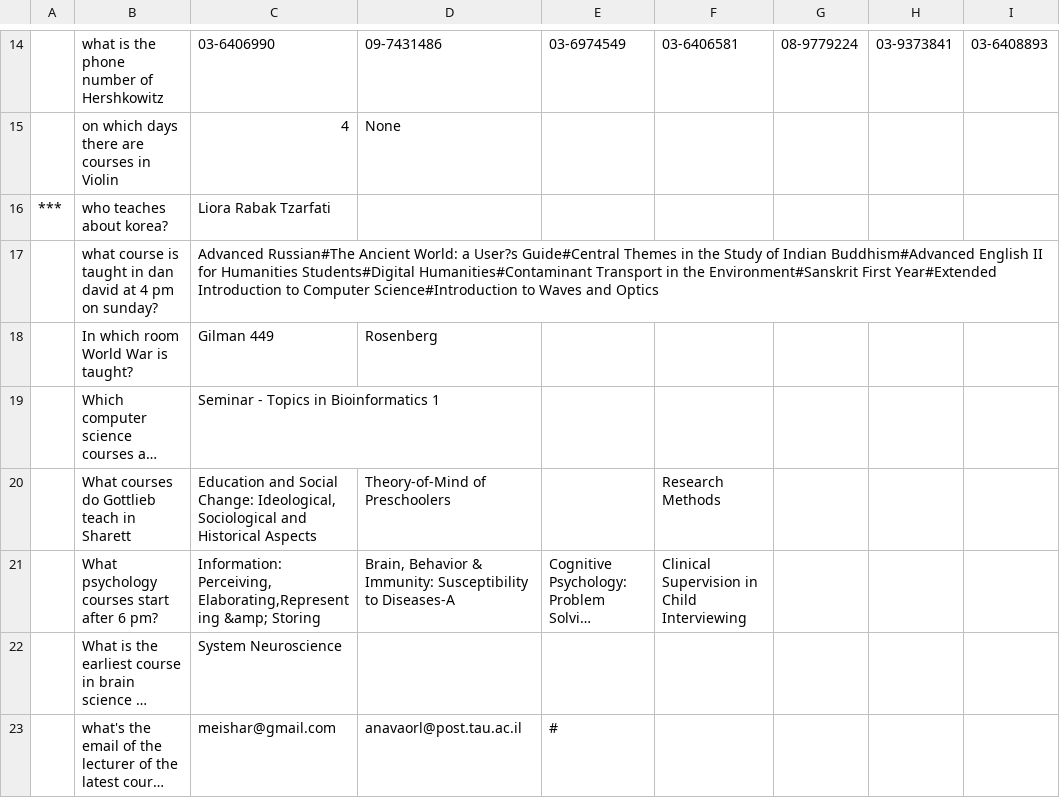
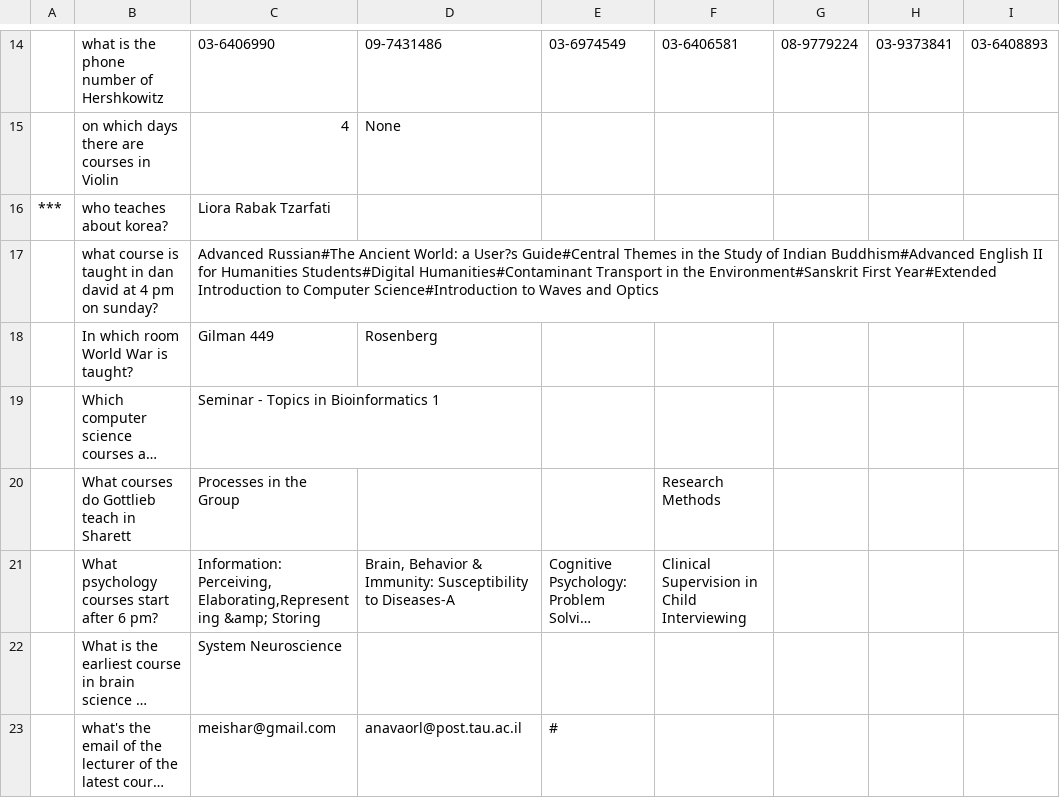
Before and after one commit to puy89/tauquest, a CSV file: training/files/questions-answers.csv, drawn as a sheet; only a part is shown, gaps mark what is left out; long unchanged cells end in …; the diff names each change by its address in the sheet, - before the commit and + after, or states it on an @@ line.

Commit message:
fix errors in questions answers and alphon

```diff
--- a/training/files/questions-answers.csv
+++ b/training/files/questions-answers.csv
-C20: Education and Social Change: Ideological, Sociological and Historical Aspects
+C20: Processes in the Group
-D20: Theory-of-Mind of Preschoolers
+D20: (empty)
```
Also changed, not shown: 6 other files.
